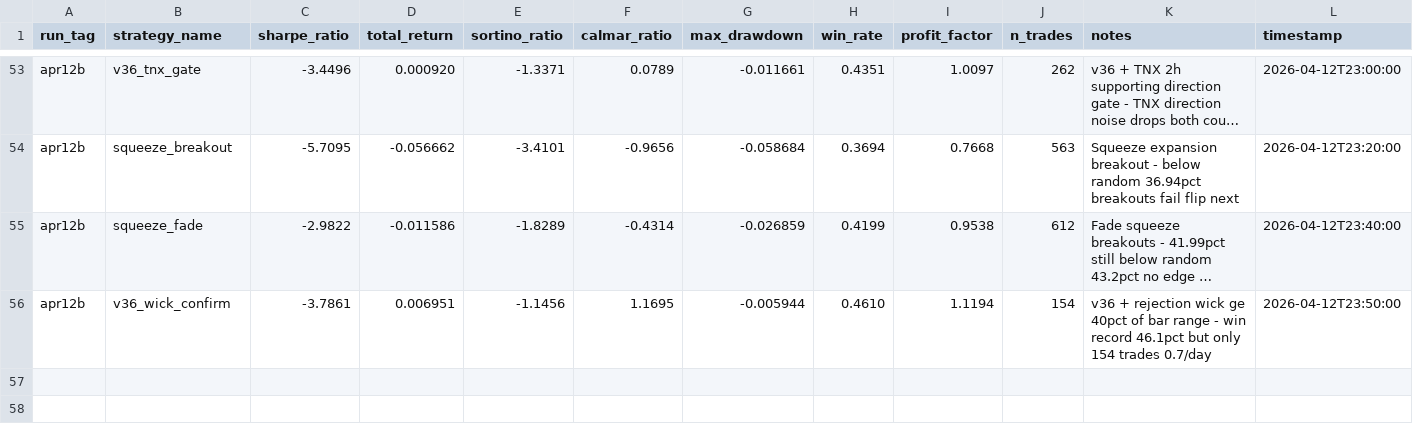
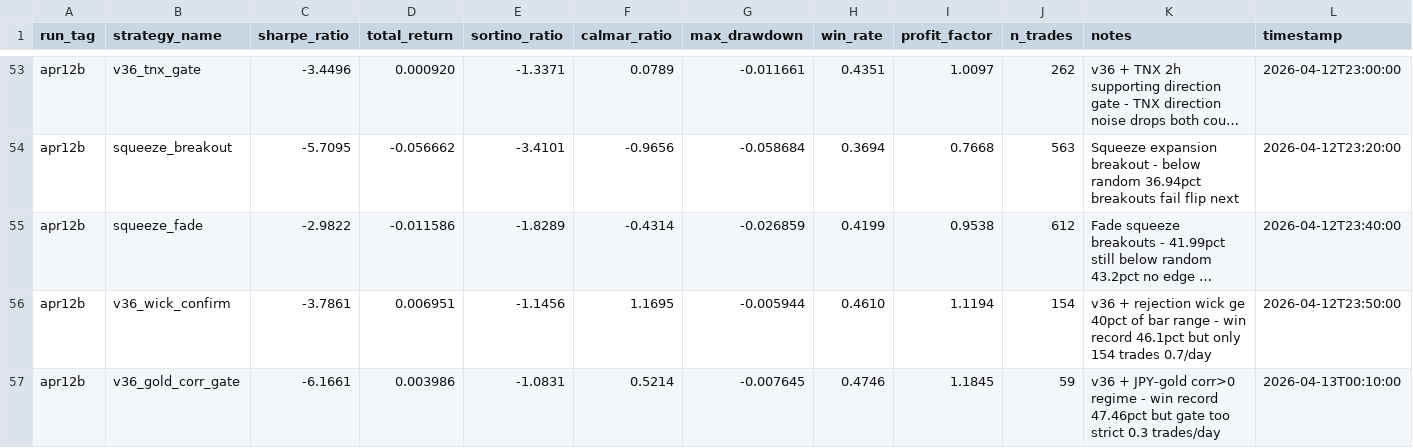
Before and after one commit to arshchawla21/autoresearch-trader, a TSV file: results.tsv, drawn as a sheet; only a part is shown, gaps mark what is left out; long unchanged cells end in …; the diff names each change by its address in the sheet, - before the commit and + after, or states it on an @@ line.

Commit message:
v42-gold-corr: win record 47.5 gate too narrow | sharpe=-6.17

```diff
--- a/results.tsv
+++ b/results.tsv
+row 57: apr12b | v36_gold_corr_gate | -6.1661 | 0.003986 | -1.0831 | 0.5214 | -0.007645 | 0.4746 | 1.1845 | 59 | v36 + JPY-gold corr>0 regime - win record 47.46pct but gate too strict 0.3 trades/day | 2026-04-13T00:10:00
```
Also changed, not shown: 1 other file.
